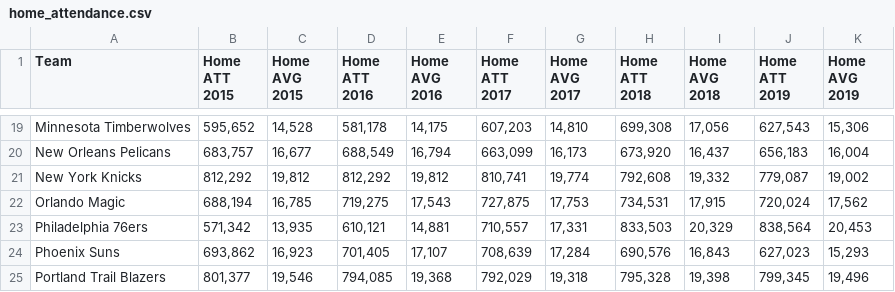
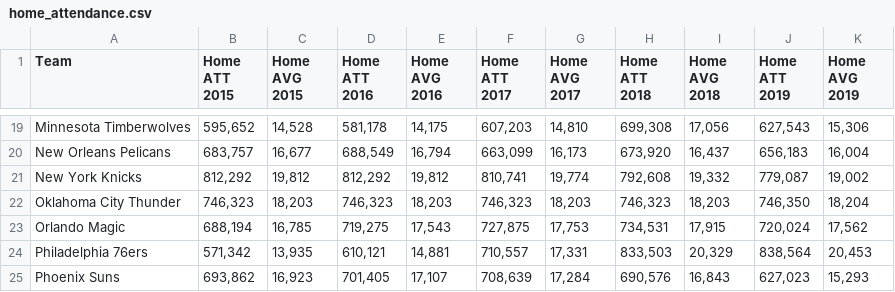
Before and after one commit to Michelin96/project-one, a CSV file: Cleaned_Data/home_attendance.csv, drawn as a sheet; only a part is shown, gaps mark what is left out; the shorter side is filled out with more unchanged rows.

Commit message:
created star player attendance dataframes for plotting

```diff
--- a/Cleaned_Data/home_attendance.csv
+++ b/Cleaned_Data/home_attendance.csv
@@ -21,2 +21,3 @@ New Orleans Pelicans,"683,757","16,677","688,549","16,794","663,099","16,173","6
 New York Knicks,"812,292","19,812","812,292","19,812","810,741","19,774","792,608","19,332","779,087","19,002"
+Oklahoma City Thunder,"746,323","18,203","746,323","18,203","746,323","18,203","746,323","18,203","746,350","18,204"
 Orlando Magic,"688,194","16,785","719,275","17,543","727,875","17,753","734,531","17,915","720,024","17,562"
```
Also changed, not shown: Cleaned_Data/road_attendance.csv, 6 other files.
